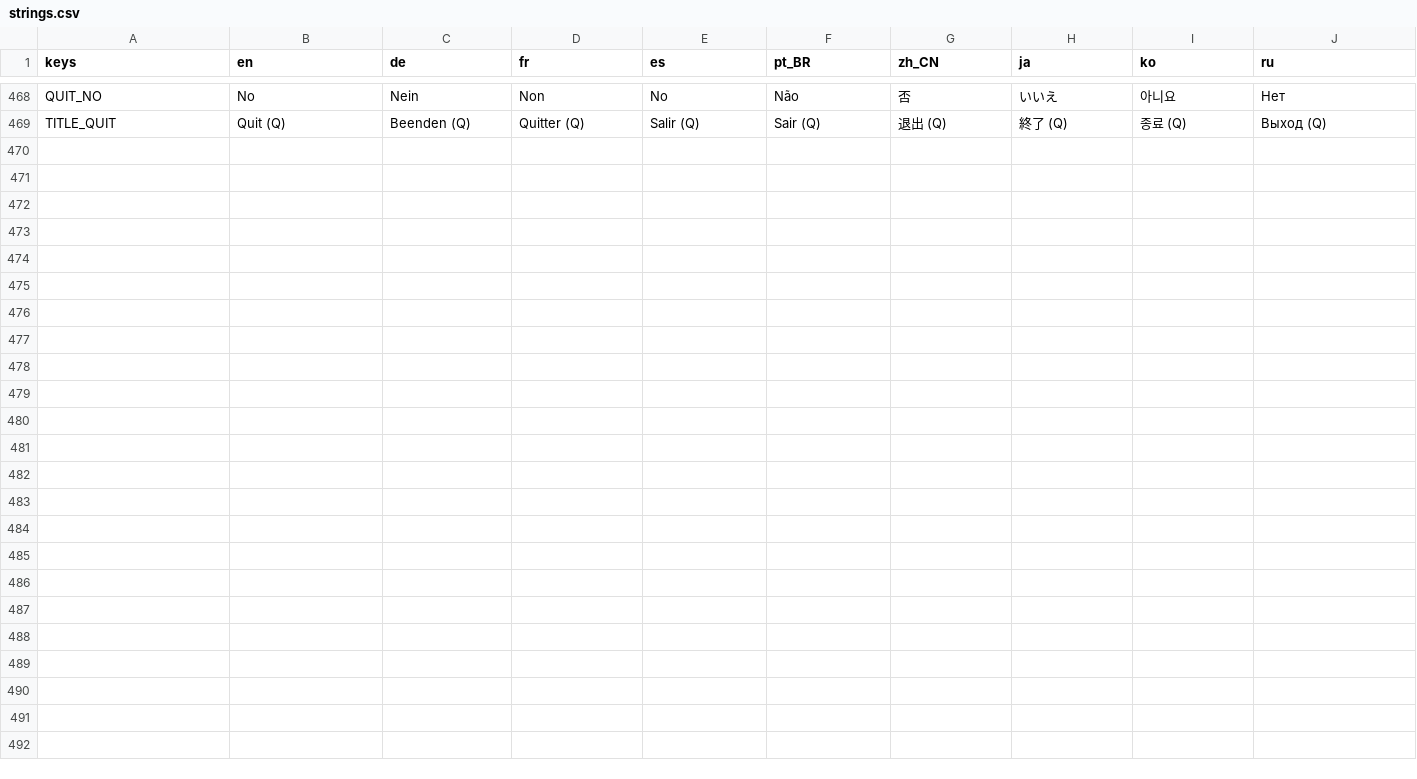
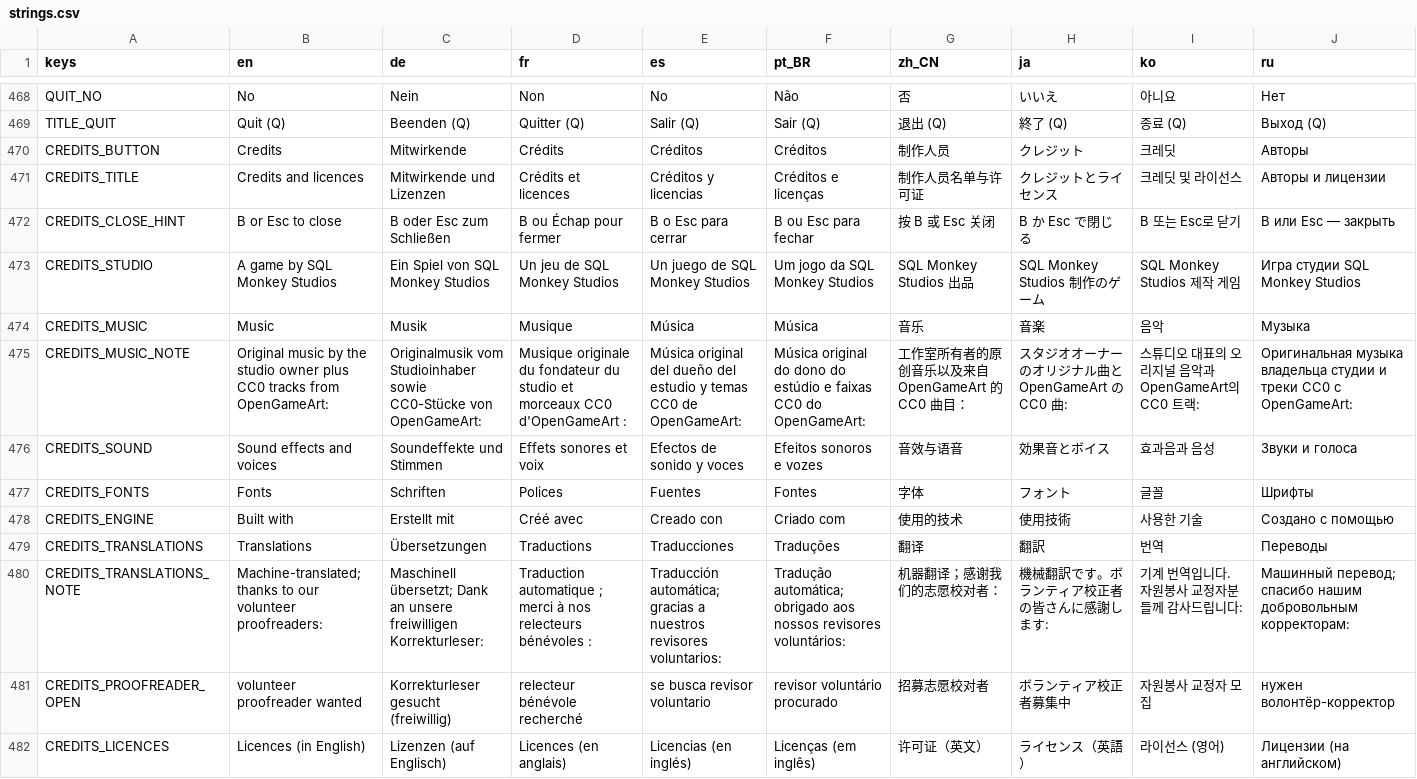
Before and after one commit to tkneeland/pickfight, a CSV file: translations/strings.csv, drawn as a sheet; only a part is shown, gaps mark what is left out; the diff names each change by its address in the sheet, - before the commit and + after, or states it on an @@ line.

```diff
--- a/translations/strings.csv
+++ b/translations/strings.csv
+row 470: CREDITS_BUTTON | Credits | Mitwirkende | Crédits | Créditos | Créditos | 制作人员 | クレジット | 크레딧 | Авторы
+row 471: CREDITS_TITLE | Credits and licences | Mitwirkende und Lizenzen | Crédits et licences | Créditos y licencias | Créditos e licenças | 制作人员名单与许可证 | クレジットとライセンス | 크레딧 및 라이선스 | Авторы и лицензии
+row 472: CREDITS_CLOSE_HINT | B or Esc to close | B oder Esc zum Schließen | B ou Échap pour fermer | B o Esc para cerrar | B ou Esc para fechar | 按 B 或 Esc 关闭 | B か Esc で閉じる | B 또는 Esc로 닫기 | B или Esc — закрыть
+row 473: CREDITS_STUDIO | A game by SQL Monkey Studios | Ein Spiel von SQL Monkey Studios | Un jeu de SQL Monkey Studios | Un juego de SQL Monkey Studios | Um jogo da SQL Monkey Studios | SQL Monkey Studios 出品 | SQL Monkey Studios 制作のゲーム | SQL Monkey Studios 제작 게임 | Игра студии SQL Monkey Studios
+row 474: CREDITS_MUSIC | Music | Musik | Musique | Música | Música | 音乐 | 音楽 | 음악 | Музыка
+row 475: CREDITS_MUSIC_NOTE | Original music by the studio owner plus CC0 tracks from OpenGameArt: | Originalmusik vom Studioinhaber sowie CC0-Stücke von OpenGameArt: | Musique originale du fondateur du studio et morceaux CC0 d'OpenGameArt : | Música original del dueño del estudio y temas CC0 de OpenGameArt: | Música original do dono do estúdio e faixas CC0 do OpenGameArt: | 工作室所有者的原创音乐以及来自 OpenGameArt 的 CC0 曲目： | スタジオオーナーのオリジナル曲と OpenGameArt の CC0 曲: | 스튜디오 대표의 오리지널 음악과 OpenGameArt의 CC0 트랙: | Оригинальная музыка владельца студии и треки CC0 с OpenGameArt:
+row 476: CREDITS_SOUND | Sound effects and voices | Soundeffekte und Stimmen | Effets sonores et voix | Efectos de sonido y voces | Efeitos sonoros e vozes | 音效与语音 | 効果音とボイス | 효과음과 음성 | Звуки и голоса
+row 477: CREDITS_FONTS | Fonts | Schriften | Polices | Fuentes | Fontes | 字体 | フォント | 글꼴 | Шрифты
+row 478: CREDITS_ENGINE | Built with | Erstellt mit | Créé avec | Creado con | Criado com | 使用的技术 | 使用技術 | 사용한 기술 | Создано с помощью
+row 479: CREDITS_TRANSLATIONS | Translations | Übersetzungen | Traductions | Traducciones | Traduções | 翻译 | 翻訳 | 번역 | Переводы
+row 480: CREDITS_TRANSLATIONS_NOTE | Machine-translated; thanks to our volunteer proofreaders: | Maschinell übersetzt; Dank an unsere freiwilligen Korrekturleser: | Traduction automatique ; merci à nos relecteurs bénévoles : | Traducción automática; gracias a nuestros revisores voluntarios: | Tradução automática; obrigado aos nossos revisores voluntários: | 机器翻译；感谢我们的志愿校对者： | 機械翻訳です。ボランティア校正者の皆さんに感謝します: | 기계 번역입니다. 자원봉사 교정자분들께 감사드립니다: | Машинный перевод; спасибо нашим добровольным корректорам:
+row 481: CREDITS_PROOFREADER_OPEN | volunteer proofreader wanted | Korrekturleser gesucht (freiwillig) | relecteur bénévole recherché | se busca revisor voluntario | revisor voluntário procurado | 招募志愿校对者 | ボランティア校正者募集中 | 자원봉사 교정자 모집 | нужен волонтёр-корректор
+row 482: CREDITS_LICENCES | Licences (in English) | Lizenzen (auf Englisch) | Licences (en anglais) | Licencias (en inglés) | Licenças (em inglês) | 许可证（英文） | ライセンス（英語） | 라이선스 (영어) | Лицензии (на английском)
```
Also changed, not shown: 23 other files.
